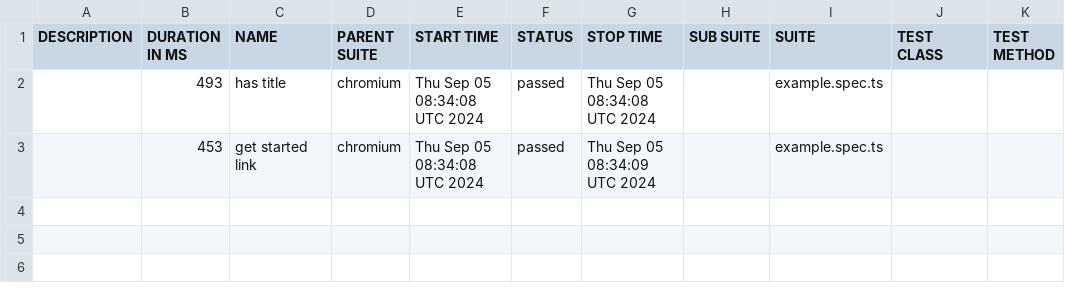
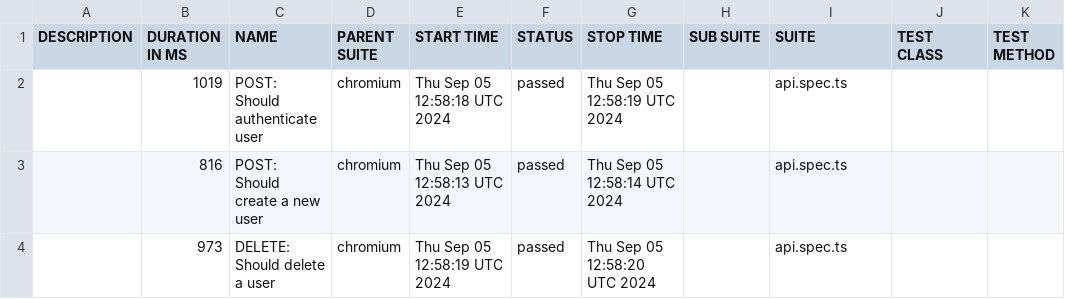
Before and after one commit to ovlasova1705/AutomatedTests_API, a CSV file: data/suites.csv, drawn as a sheet.

```diff
--- a/data/suites.csv
+++ b/data/suites.csv
@@ -1,3 +1,4 @@
 "DESCRIPTION","DURATION IN MS","NAME","PARENT SUITE","START TIME","STATUS","STOP TIME","SUB SUITE","SUITE","TEST CLASS","TEST METHOD"
-"","493","has title","chromium","Thu Sep 05 08:34:08 UTC 2024","passed","Thu Sep 05 08:34:08 UTC 2024","","example.spec.ts","",""
-"","453","get started link","chromium","Thu Sep 05 08:34:08 UTC 2024","passed","Thu Sep 05 08:34:09 UTC 2024","","example.spec.ts","",""
+"","1019","POST: Should authenticate user","chromium","Thu Sep 05 12:58:18 UTC 2024","passed","Thu Sep 05 12:58:19 UTC 2024","","api.spec.ts","",""
+"","816","POST: Should create a new user","chromium","Thu Sep 05 12:58:13 UTC 2024","passed","Thu Sep 05 12:58:14 UTC 2024","","api.spec.ts","",""
+"","973","DELETE: Should delete a user","chromium","Thu Sep 05 12:58:19 UTC 2024","passed","Thu Sep 05 12:58:20 UTC 2024","","api.spec.ts","",""
```
Also changed, not shown: 29 other files.
